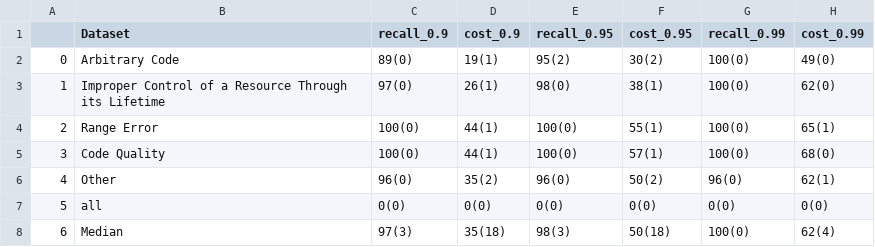
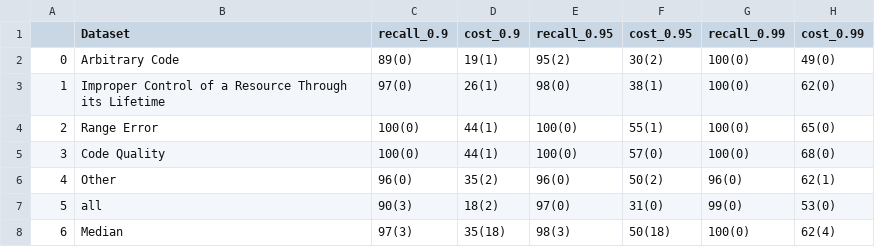
Before and after one commit to ai-se/Vuls_HPC, a CSV file: figure/feature_est_text.csv, drawn as a sheet.

```diff
--- a/figure/feature_est_text.csv
+++ b/figure/feature_est_text.csv
@@ -3,6 +3,6 @@
 1,Improper Control of a Resource Through its Lifetime,97(0),26(1),98(0),38(1),100(0),62(0)
-2,Range Error,100(0),44(1),100(0),55(1),100(0),65(1)
-3,Code Quality,100(0),44(1),100(0),57(1),100(0),68(0)
+2,Range Error,100(0),44(1),100(0),55(1),100(0),65(0)
+3,Code Quality,100(0),44(1),100(0),57(0),100(0),68(0)
 4,Other,96(0),35(2),96(0),50(2),96(0),62(1)
-5,all,0(0),0(0),0(0),0(0),0(0),0(0)
+5,all,90(3),18(2),97(0),31(0),99(0),53(0)
 6,Median,97(3),35(18),98(3),50(18),100(0),62(4)
```
Also changed, not shown: figure/feature_est_combine.csv, figure/feature_stop_combine.csv, 5 other files.
